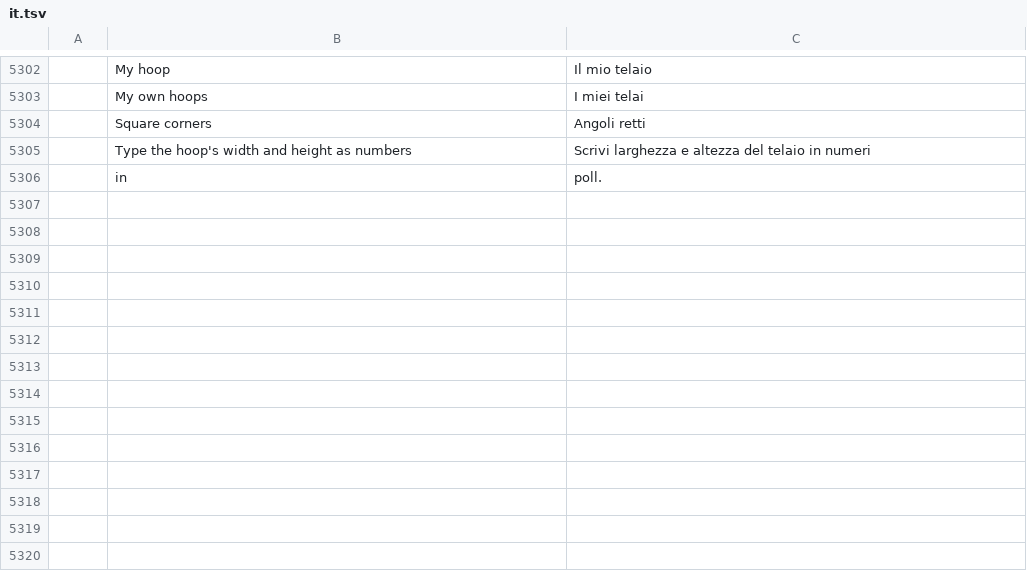
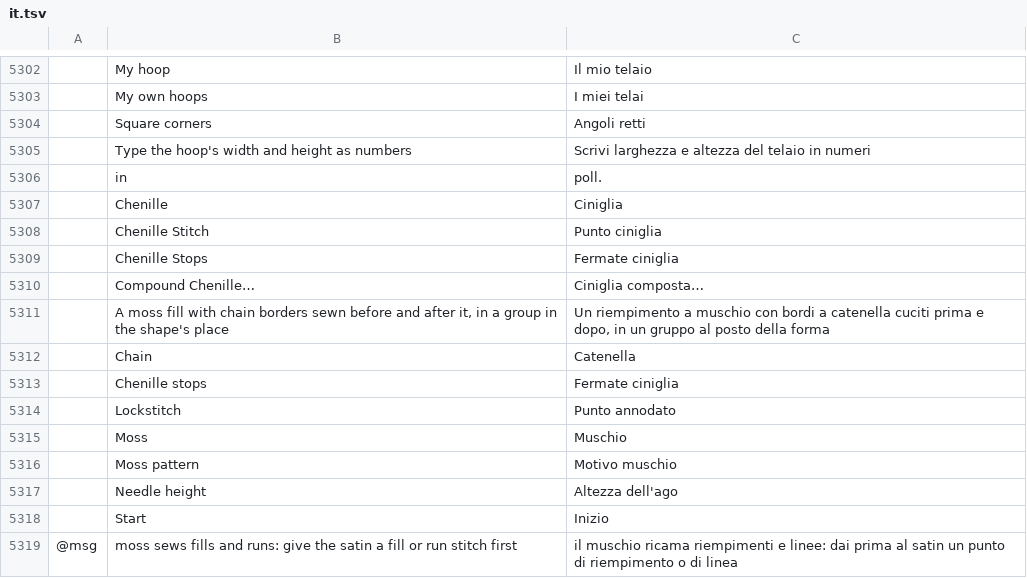
Before and after one commit to SiteSentrix/StitchFoundry, a TSV file: crates/ui-egui/src/i18n/it.tsv, drawn as a sheet; only a part is shown, gaps mark what is left out; the diff names each change by its address in the sheet, - before the commit and + after, or states it on an @@ line.

```diff
--- a/crates/ui-egui/src/i18n/it.tsv
+++ b/crates/ui-egui/src/i18n/it.tsv
+row 5307:  | Chenille | Ciniglia
+row 5308:  | Chenille Stitch | Punto ciniglia
+row 5309:  | Chenille Stops | Fermate ciniglia
+row 5310:  | Compound Chenille… | Ciniglia composta…
+row 5311:  | A moss fill with chain borders sewn before and after it, in a group in the shape's place | Un riempimento a muschio con bordi a catenella cuciti prima e dopo, in un gruppo al posto della forma
+row 5312:  | Chain | Catenella
+row 5313:  | Chenille stops | Fermate ciniglia
+row 5314:  | Lockstitch | Punto annodato
+row 5315:  | Moss | Muschio
+row 5316:  | Moss pattern | Motivo muschio
+row 5317:  | Needle height | Altezza dell'ago
+row 5318:  | Start | Inizio
+row 5319: @msg | moss sews fills and runs: give the satin a fill or run stitch first | il muschio ricama riempimenti e linee: dai prima al satin un punto di riempimento o di linea
```
Also changed, not shown: crates/ui-egui/src/i18n/es.tsv, crates/ui-egui/src/i18n/fr.tsv, 30 other files.
